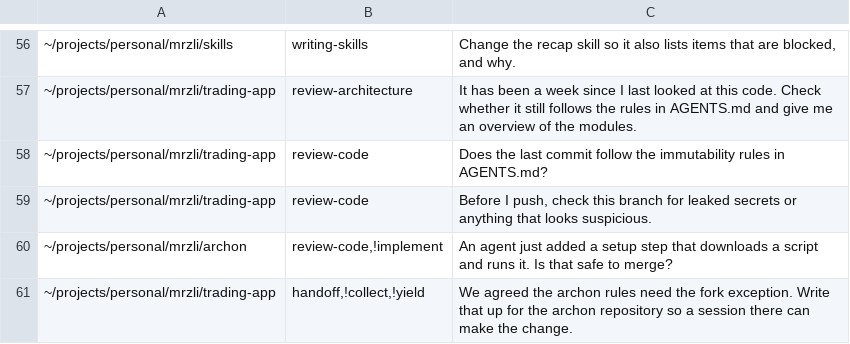
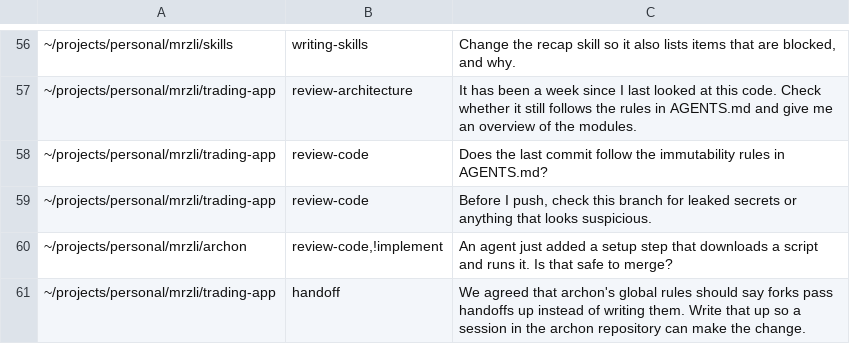
Before and after one commit to mrzli/skills, a TSV file: .scratch/skills/routing-cases.tsv, drawn as a sheet; only a part is shown, gaps mark what is left out.

```diff
--- a/.scratch/skills/routing-cases.tsv
+++ b/.scratch/skills/routing-cases.tsv
@@ -60,2 +60,2 @@
 ~/projects/personal/mrzli/archon	review-code,!implement	An agent just added a setup step that downloads a script and runs it. Is that safe to merge?
-~/projects/personal/mrzli/trading-app	handoff,!collect,!yield	We agreed the archon rules need the fork exception. Write that up for the archon repository so a session there can make the change.
+~/projects/personal/mrzli/trading-app	handoff	We agreed that archon's global rules should say forks pass handoffs up instead of writing them. Write that up so a session in the archon repository can make the change.
```
Also changed, not shown: 6 other files.
